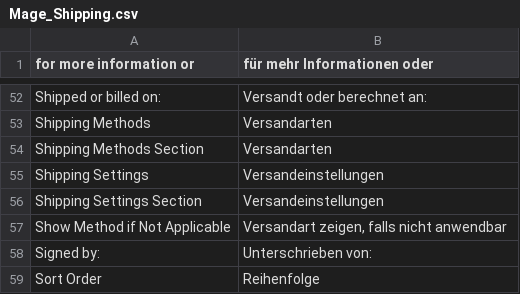
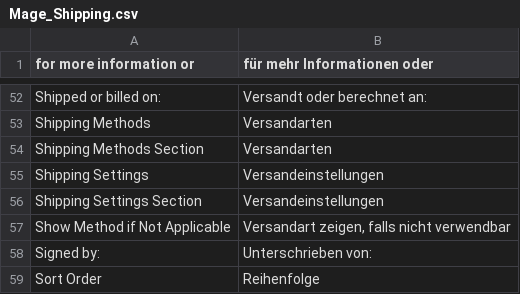
Before and after one commit to riconeitzel/German_LocalePack_de_DE, a CSV file: app/locale/de_DE/Mage_Shipping.csv, drawn as a sheet; only a part is shown, gaps mark what is left out; the diff covers the shown part only.

```diff
--- a/app/locale/de_DE/Mage_Shipping.csv
+++ b/app/locale/de_DE/Mage_Shipping.csv
@@ -56,3 +56,3 @@
 "Shipping Settings Section","Versandeinstellungen"
-"Show Method if Not Applicable","Versandart zeigen, falls nicht anwendbar"
+"Show Method if Not Applicable","Versandart zeigen, falls nicht verwendbar"
 "Signed by:","Unterschrieben von:"
```
Also changed, not shown: 9 edited cells elsewhere in this file.
